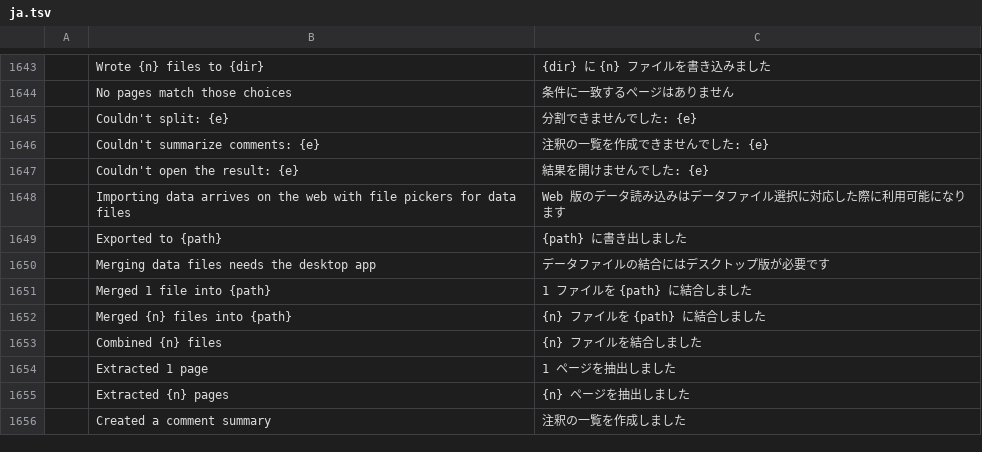
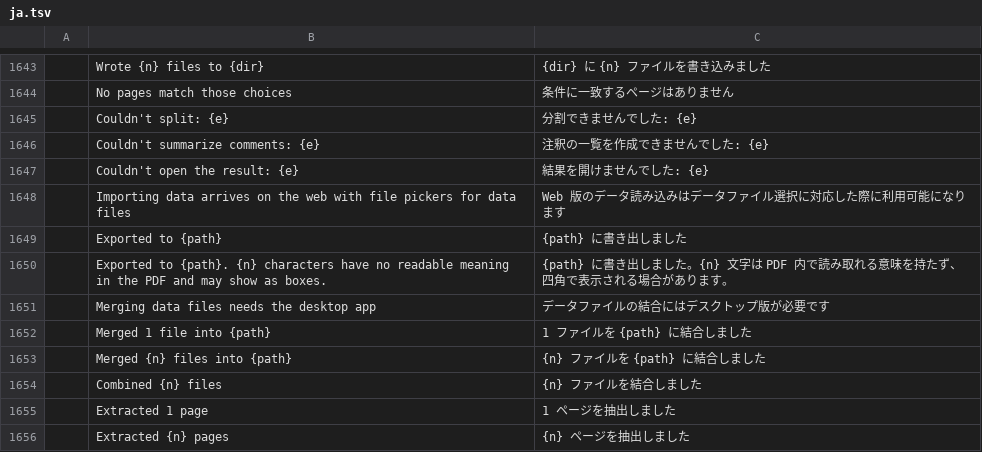
Before and after one commit to aboodotagmail/pdfcraft-arabic-enhanced, a TSV file: crates/ui-egui/src/i18n/ja.tsv, drawn as a sheet; only a part is shown, gaps mark what is left out; the shorter side is filled out with more unchanged rows; the diff names each change by its address in the sheet, - before the commit and + after, or states it on an @@ line.

```diff
--- a/crates/ui-egui/src/i18n/ja.tsv
+++ b/crates/ui-egui/src/i18n/ja.tsv
+row 1650:  | Exported to {path}. {n} characters have no readable meaning in the PDF and may show as boxes. | {path} に書き出しました。{n} 文字は PDF 内で読み取れる意味を持たず、四角で表示される場合があります。
```
Also changed, not shown: crates/ui-egui/src/i18n/es.tsv, crates/ui-egui/src/i18n/fr.tsv, 18 other files.
